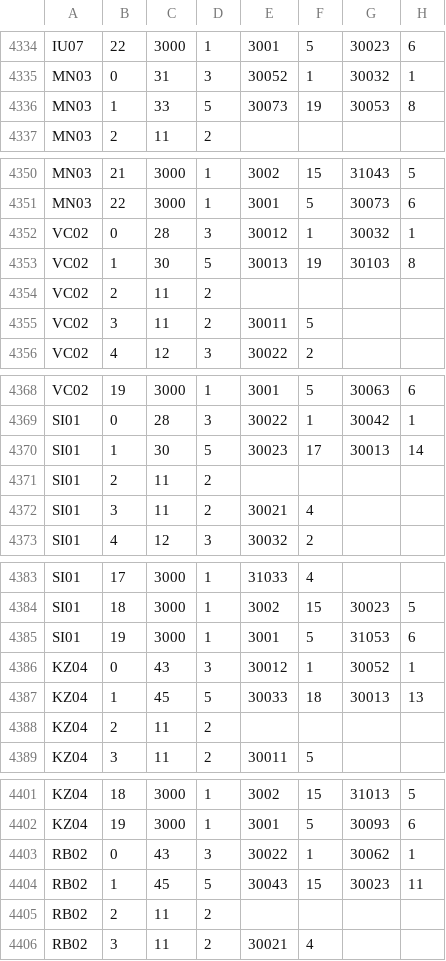
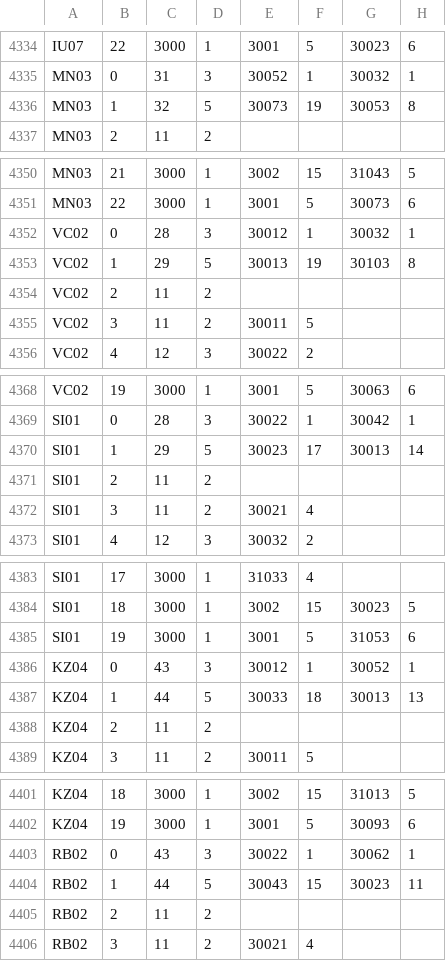
Before and after one commit to ArknightsToolOperatorsManager/InputItem, a CSV file: inputdata/opedata.csv, drawn as a sheet; only a part is shown, gaps mark what is left out; the diff covers the shown part only.

```diff
--- a/inputdata/opedata.csv
+++ b/inputdata/opedata.csv
@@ -4335,3 +4335,3 @@ IU07	22	3000	1	3001	5	30023	6
 MN03	0	31	3	30052	1	30032	1
-MN03	1	33	5	30073	19	30053	8
+MN03	1	32	5	30073	19	30053	8
 MN03	2	11	2				
@@ -4352,3 +4352,3 @@ MN03	22	3000	1	3001	5	30073	6
 VC02	0	28	3	30012	1	30032	1
-VC02	1	30	5	30013	19	30103	8
+VC02	1	29	5	30013	19	30103	8
 VC02	2	11	2				
@@ -4369,3 +4369,3 @@ VC02	19	3000	1	3001	5	30063	6
 SI01	0	28	3	30022	1	30042	1
-SI01	1	30	5	30023	17	30013	14
+SI01	1	29	5	30023	17	30013	14
 SI01	2	11	2				
@@ -4386,3 +4386,3 @@ SI01	19	3000	1	3001	5	31053	6
 KZ04	0	43	3	30012	1	30052	1
-KZ04	1	45	5	30033	18	30013	13
+KZ04	1	44	5	30033	18	30013	13
 KZ04	2	11	2				
@@ -4403,3 +4403,3 @@ KZ04	19	3000	1	3001	5	30093	6
 RB02	0	43	3	30022	1	30062	1
-RB02	1	45	5	30043	15	30023	11
+RB02	1	44	5	30043	15	30023	11
 RB02	2	11	2				
```
Also changed, not shown: 51 edited cells elsewhere in this file.
